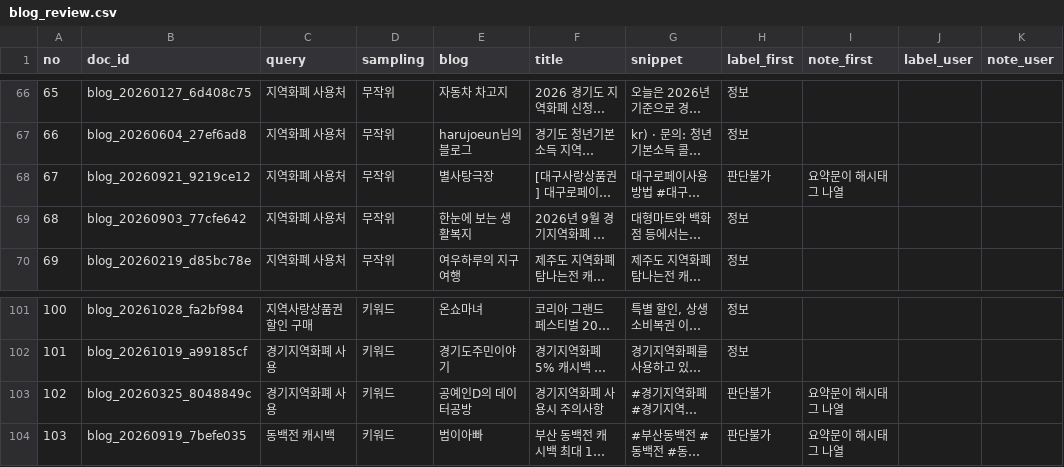
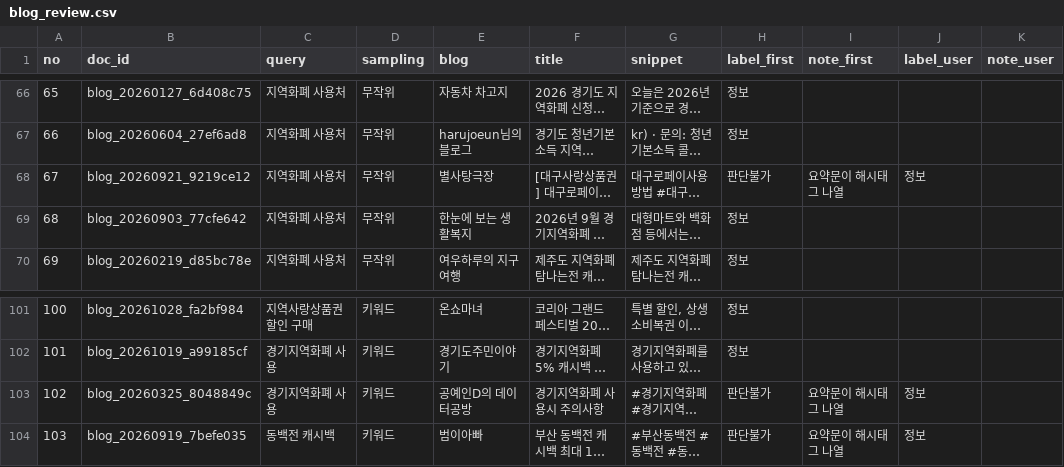
Before and after one commit to AI-Campus-1st/mini-pjt-3-kevin, a CSV file: data/quality/blog_review.csv, drawn as a sheet; only a part is shown, gaps mark what is left out; long unchanged cells end in …; the diff covers the shown part only; the diff names each change by its address in the sheet, - before the commit and + after, or states it on an @@ line.

```diff
--- a/data/quality/blog_review.csv
+++ b/data/quality/blog_review.csv
-J68 (label_user): (empty)
+J68 (label_user): 정보
-J103:J104 (label_user): (empty)
+J103:J104 (label_user): 정보
```
Also changed, not shown: 12 edited cells elsewhere in this file, data/manual_sources.csv, 16 other files.
